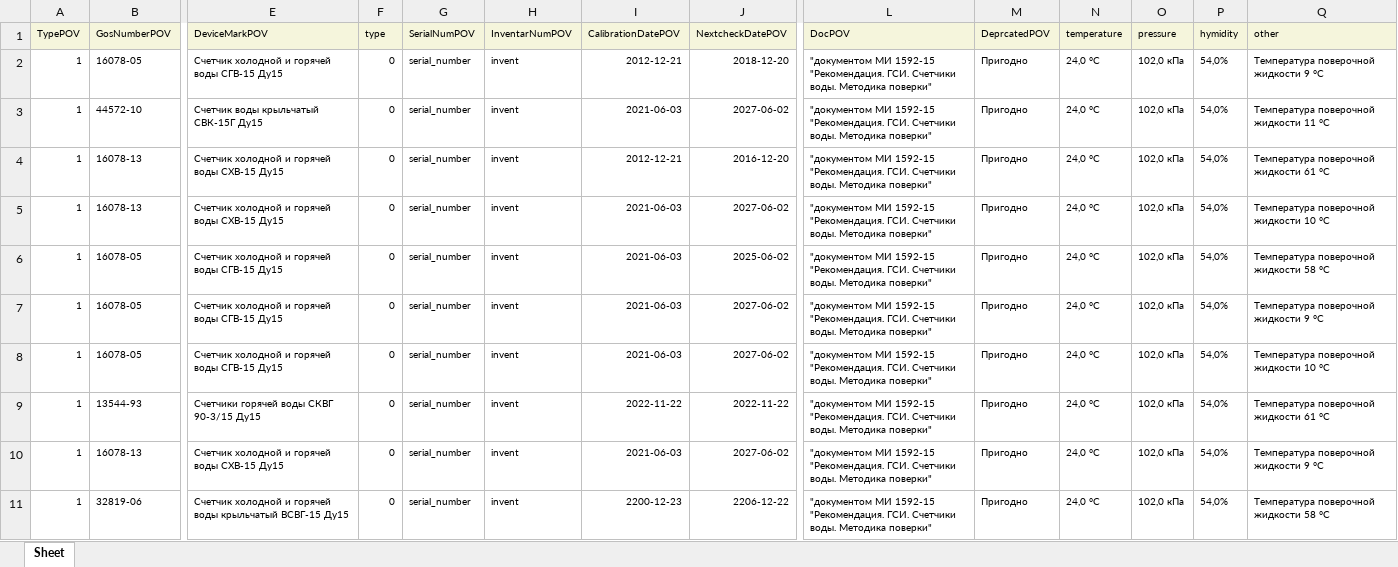
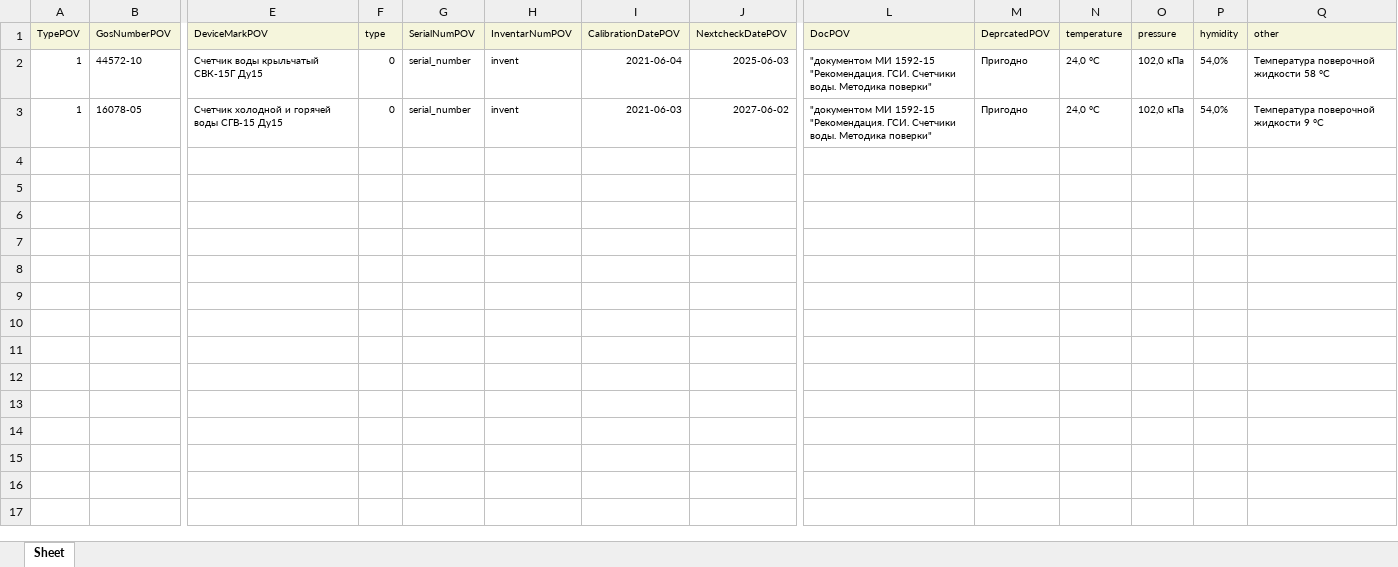
Before and after one commit to Grigoriy56/poverka_bot, an Excel workbook: poverka/poverka2021-06-03.xlsx, sheet Sheet, drawn as a sheet; only a part is shown, gaps mark what is left out; values as stored, in another font and other column widths than the file's, no borders; removed rows and columns are numbered as before the commit, all else as after; rows hold the shown columns only; the diff names each change by its address in the sheet, - before the commit and + after, or states it on an @@ line.

```diff
--- a/poverka/poverka2021-06-03.xlsx (sheet Sheet)
+++ b/poverka/poverka2021-06-03.xlsx (sheet Sheet)
-row 2: 1 | 16078-05 | Счетчик холодной и горячей воды СГВ-15 Ду15 | 0 | serial_number | invent | 2012-12-21 | 2018-12-20 | "документом МИ 1592-15 "Рекомендация. ГСИ. Счетчики воды. Методика поверки" | Пригодно | 24,0 °С | 102,0 кПа | 54,0% | Температура поверочной жидкости 9 °С
-I2 (CalibrationDatePOV): 2021-06-03
+I2 (CalibrationDatePOV): 2021-06-04
-J2 (NextcheckDatePOV): 2027-06-02
+J2 (NextcheckDatePOV): 2025-06-03
-Q2 (other): Температура поверочной жидкости 11 °С
+Q2 (other): Температура поверочной жидкости 58 °С
-row 4: 1 | 16078-13 | Счетчик холодной и горячей воды СХВ-15 Ду15 | 0 | serial_number | invent | 2012-12-21 | 2016-12-20 | "документом МИ 1592-15 "Рекомендация. ГСИ. Счетчики воды. Методика поверки" | Пригодно | 24,0 °С | 102,0 кПа | 54,0% | Температура поверочной жидкости 61 °С
-row 5: 1 | 16078-13 | Счетчик холодной и горячей воды СХВ-15 Ду15 | 0 | serial_number | invent | 2021-06-03 | 2027-06-02 | "документом МИ 1592-15 "Рекомендация. ГСИ. Счетчики воды. Методика поверки" | Пригодно | 24,0 °С | 102,0 кПа | 54,0% | Температура поверочной жидкости 10 °С
-row 6: 1 | 16078-05 | Счетчик холодной и горячей воды СГВ-15 Ду15 | 0 | serial_number | invent | 2021-06-03 | 2025-06-02 | "документом МИ 1592-15 "Рекомендация. ГСИ. Счетчики воды. Методика поверки" | Пригодно | 24,0 °С | 102,0 кПа | 54,0% | Температура поверочной жидкости 58 °С
-row 8: 1 | 16078-05 | Счетчик холодной и горячей воды СГВ-15 Ду15 | 0 | serial_number | invent | 2021-06-03 | 2027-06-02 | "документом МИ 1592-15 "Рекомендация. ГСИ. Счетчики воды. Методика поверки" | Пригодно | 24,0 °С | 102,0 кПа | 54,0% | Температура поверочной жидкости 10 °С
-row 9: 1 | 13544-93 | Счетчики горячей воды СКВГ 90-3/15 Ду15 | 0 | serial_number | invent | 2022-11-22 | 2022-11-22 | "документом МИ 1592-15 "Рекомендация. ГСИ. Счетчики воды. Методика поверки" | Пригодно | 24,0 °С | 102,0 кПа | 54,0% | Температура поверочной жидкости 61 °С
-row 10: 1 | 16078-13 | Счетчик холодной и горячей воды СХВ-15 Ду15 | 0 | serial_number | invent | 2021-06-03 | 2027-06-02 | "документом МИ 1592-15 "Рекомендация. ГСИ. Счетчики воды. Методика поверки" | Пригодно | 24,0 °С | 102,0 кПа | 54,0% | Температура поверочной жидкости 9 °С
-row 11: 1 | 32819-06 | Счетчик холодной и горячей воды крыльчатый ВСВГ-15 Ду15 | 0 | serial_number | invent | 2200-12-23 | 2206-12-22 | "документом МИ 1592-15 "Рекомендация. ГСИ. Счетчики воды. Методика поверки" | Пригодно | 24,0 °С | 102,0 кПа | 54,0% | Температура поверочной жидкости 58 °С
```
Also changed, not shown: 2 other files.
